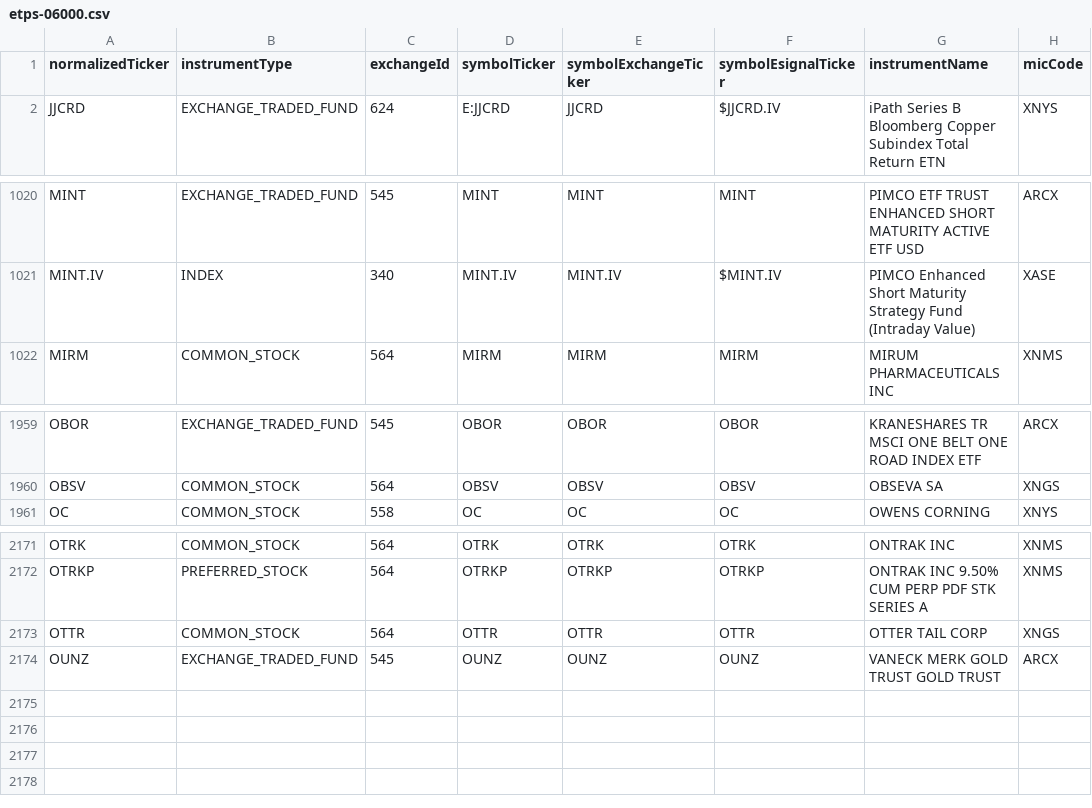
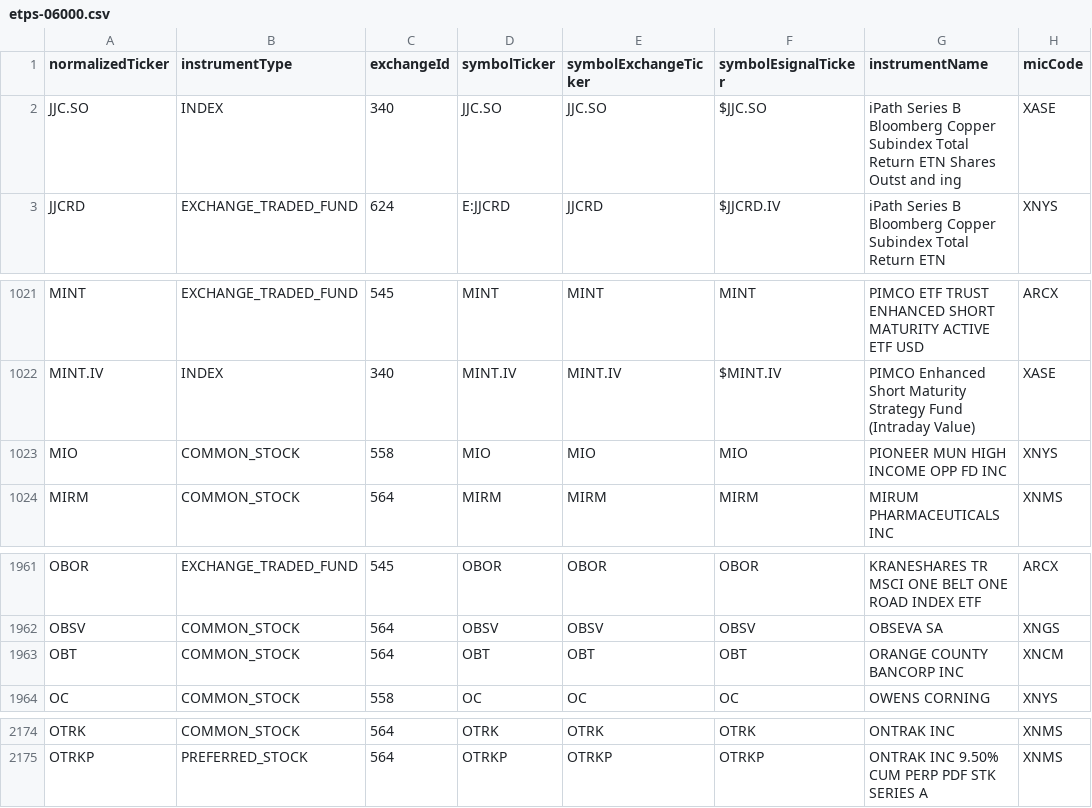
Before and after one commit to haoenhui/nyse-listed-etps, a CSV file: etps-06000.csv, drawn as a sheet; only a part is shown, gaps mark what is left out; removed rows and columns are numbered as before the commit, all else as after; the diff names each change by its address in the sheet, - before the commit and + after, or states it on an @@ line.

```diff
--- a/etps-06000.csv
+++ b/etps-06000.csv
+row 2: JJC.SO | INDEX | 340 | JJC.SO | JJC.SO | $JJC.SO | iPath Series B Bloomberg Copper Subindex Total Return ETN Shares Outst and ing | XASE
+row 1023: MIO | COMMON_STOCK | 558 | MIO | MIO | MIO | PIONEER MUN HIGH INCOME OPP FD INC | XNYS
+row 1963: OBT | COMMON_STOCK | 564 | OBT | OBT | OBT | ORANGE COUNTY BANCORP INC | XNCM
-row 2173: OTTR | COMMON_STOCK | 564 | OTTR | OTTR | OTTR | OTTER TAIL CORP | XNGS
-row 2174: OUNZ | EXCHANGE_TRADED_FUND | 545 | OUNZ | OUNZ | OUNZ | VANECK MERK GOLD TRUST GOLD TRUST | ARCX
```
Also changed, not shown: etps-00000.csv, etps-02000.csv, 3 other files.
